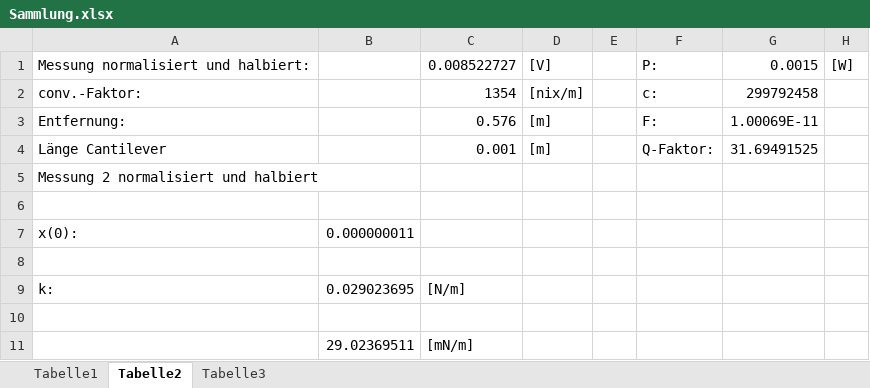
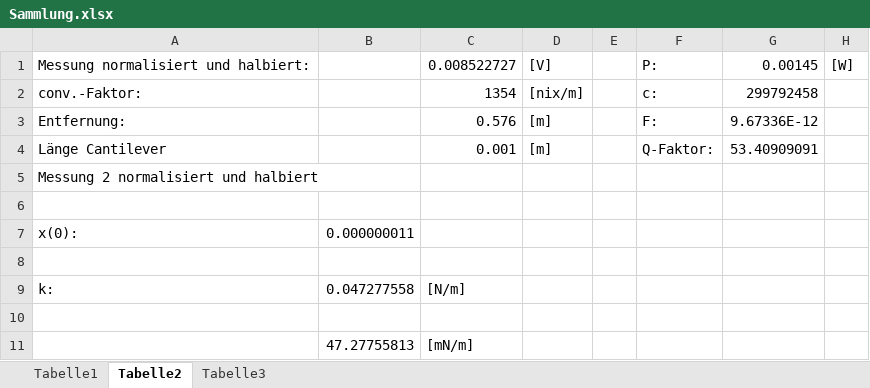
Before and after one commit to blackandcold/PR_Quantumoptics_Summer2014, an Excel workbook: RadiationPressure/data/Sammlung.xlsx, sheet Tabelle2, drawn as a sheet; values as stored, in another font and other column widths than the file's, no borders; the diff names each change by its address in the sheet, - before the commit and + after, or states it on an @@ line.

```diff
--- a/RadiationPressure/data/Sammlung.xlsx (sheet Tabelle2)
+++ b/RadiationPressure/data/Sammlung.xlsx (sheet Tabelle2)
-G1: 0.0015
+G1: 0.00145
-G3: 1.00069E-11
+G3: 9.67336E-12
-G4: 31.69491525
+G4: 53.40909091
-B9: 0.029023695
+B9: 0.047277558
-B11: 29.02369511
+B11: 47.27755813
```
Also changed, not shown: formulas that keep their value, 6 other files.
